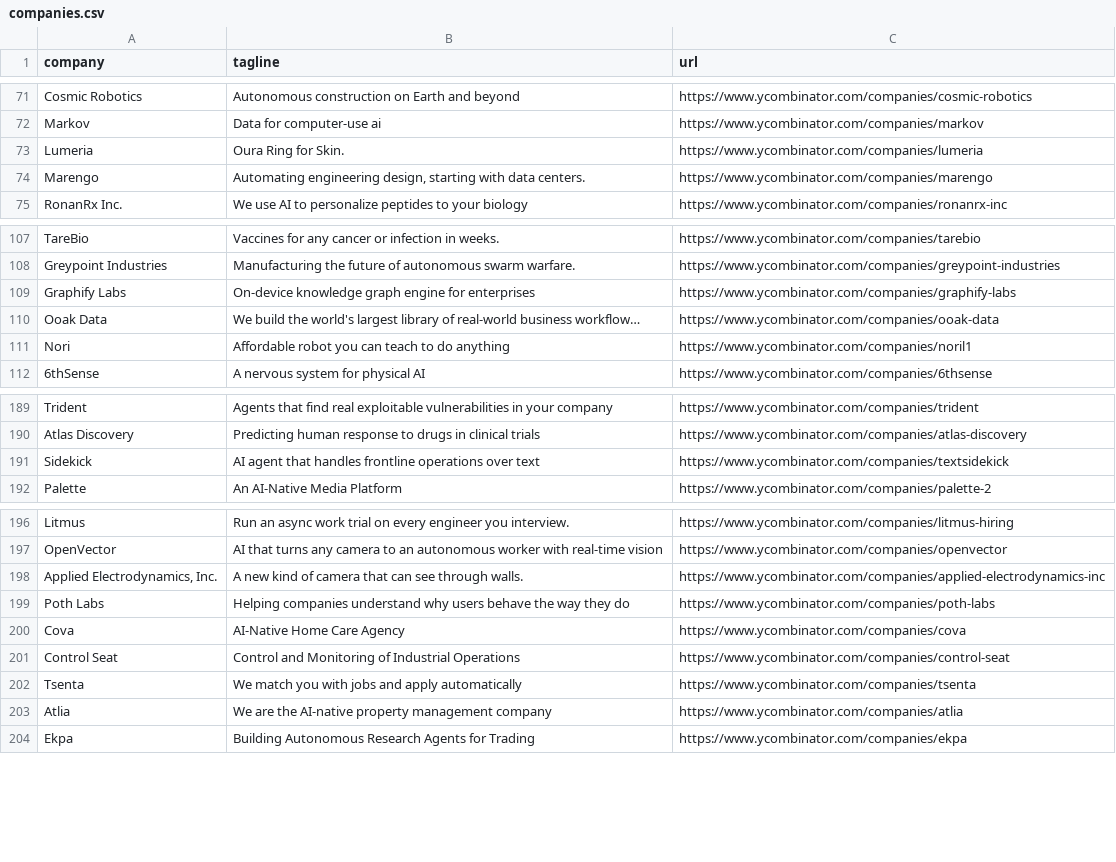
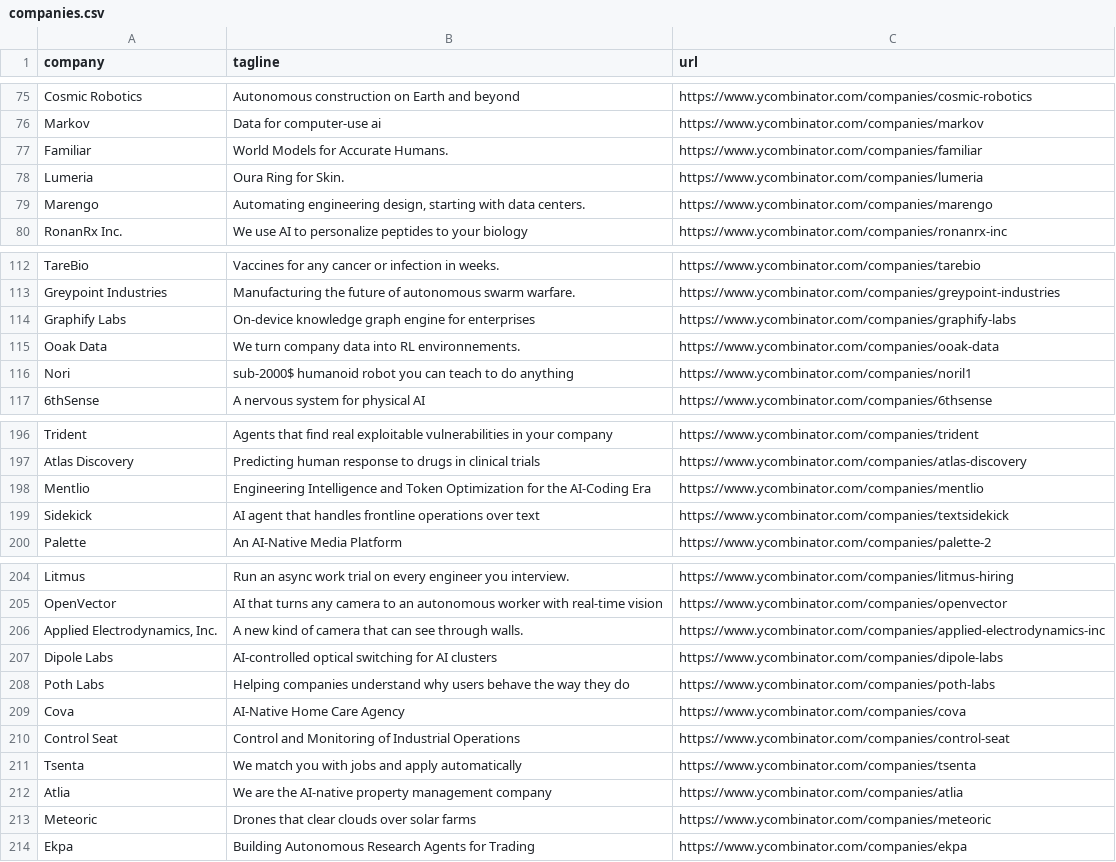
Before and after one commit to mcottle1/yc-updates, a CSV file: companies.csv, drawn as a sheet; only a part is shown, gaps mark what is left out; the diff covers the shown part only.

```diff
--- a/companies.csv
+++ b/companies.csv
@@ -72,2 +76,3 @@ Cosmic Robotics,Autonomous construction on Earth and beyond,https://www.ycombina
 Markov,Data for computer-use ai,https://www.ycombinator.com/companies/markov
+Familiar,World Models for Accurate Humans.,https://www.ycombinator.com/companies/familiar
 Lumeria,Oura Ring for Skin.,https://www.ycombinator.com/companies/lumeria
@@ -109,4 +114,4 @@ Greypoint Industries,Manufacturing the future of autonomous swarm warfare.,https
 Graphify Labs,On-device knowledge graph engine for enterprises,https://www.ycombinator.com/companies/graphify-labs
-Ooak Data,We build the world's largest library of real-world business workflow…,https://www.ycombinator.com/companies/ooak-data
-Nori,Affordable robot you can teach to do anything,https://www.ycombinator.com/companies/noril1
+Ooak Data,We turn company data into RL environnements.,https://www.ycombinator.com/companies/ooak-data
+Nori,sub-2000$ humanoid robot you can teach to do anything,https://www.ycombinator.com/companies/noril1
 6thSense,A nervous system for physical AI,https://www.ycombinator.com/companies/6thsense
@@ -190,2 +197,3 @@ Trident,Agents that find real exploitable vulnerabilities in your company,https:
 Atlas Discovery,Predicting human response to drugs in clinical trials,https://www.ycombinator.com/companies/atlas-discovery
+Mentlio,Engineering Intelligence and Token Optimization for the AI-Coding Era,https://www.ycombinator.com/companies/mentlio
 Sidekick,AI agent that handles frontline operations over text,https://www.ycombinator.com/companies/textsidekick
@@ -198,2 +206,3 @@ OpenVector,AI that turns any camera to an autonomous worker with real-time visio
 "Applied Electrodynamics, Inc.",A new kind of camera that can see through walls.,https://www.ycombinator.com/companies/applied-electrodynamics-inc
+Dipole Labs,AI-controlled optical switching for AI clusters,https://www.ycombinator.com/companies/dipole-labs
 Poth Labs,Helping companies understand why users behave the way they do,https://www.ycombinator.com/companies/poth-labs
@@ -203,2 +212,3 @@ Tsenta,We match you with jobs and apply automatically,https://www.ycombinator.co
 Atlia,We are the AI-native property management company,https://www.ycombinator.com/companies/atlia
+Meteoric,Drones that clear clouds over solar farms,https://www.ycombinator.com/companies/meteoric
 Ekpa,Building Autonomous Research Agents for Trading,https://www.ycombinator.com/companies/ekpa
```
Also changed, not shown: 6 added rows and 4 edited cells elsewhere in this file.
